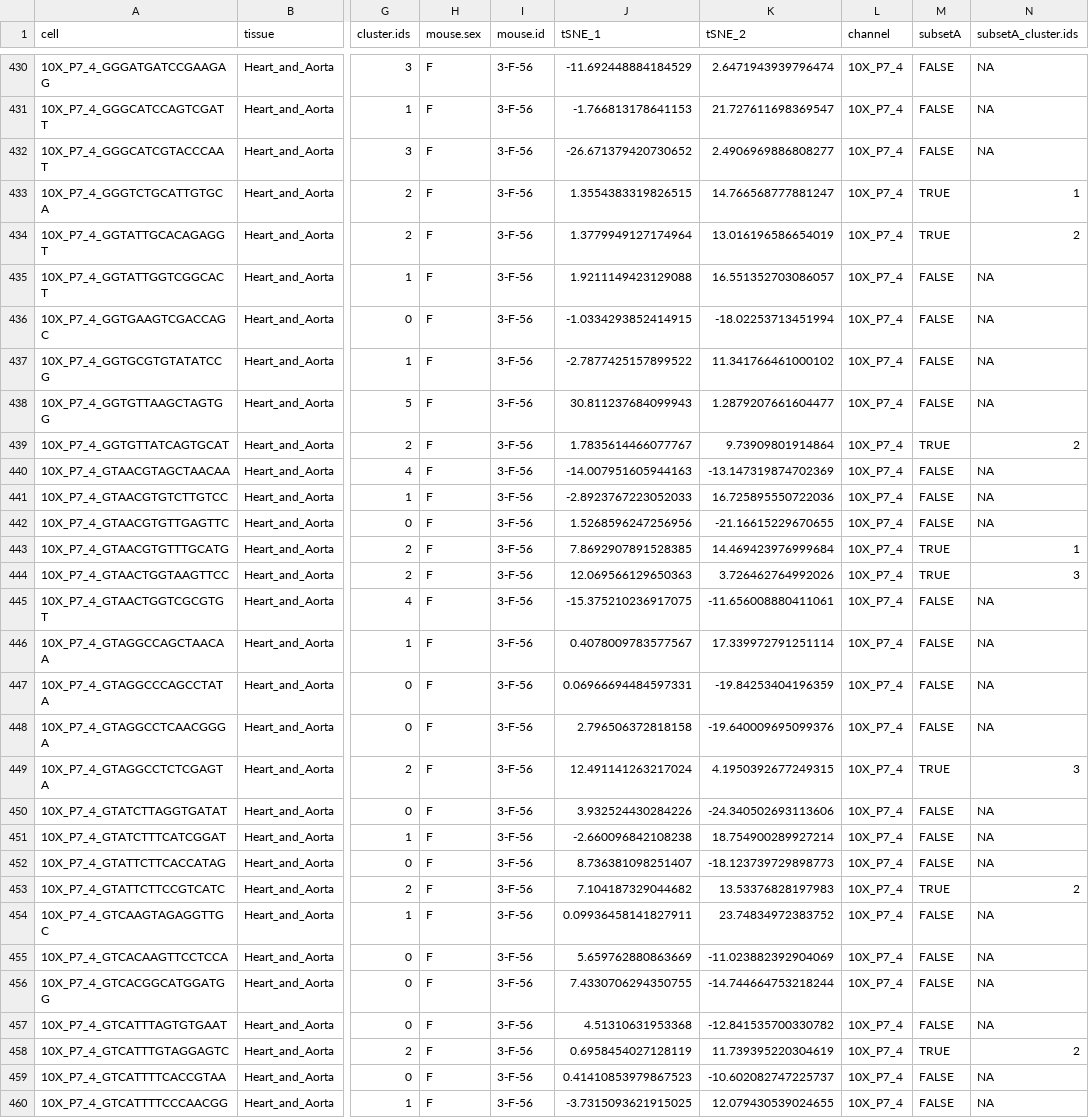
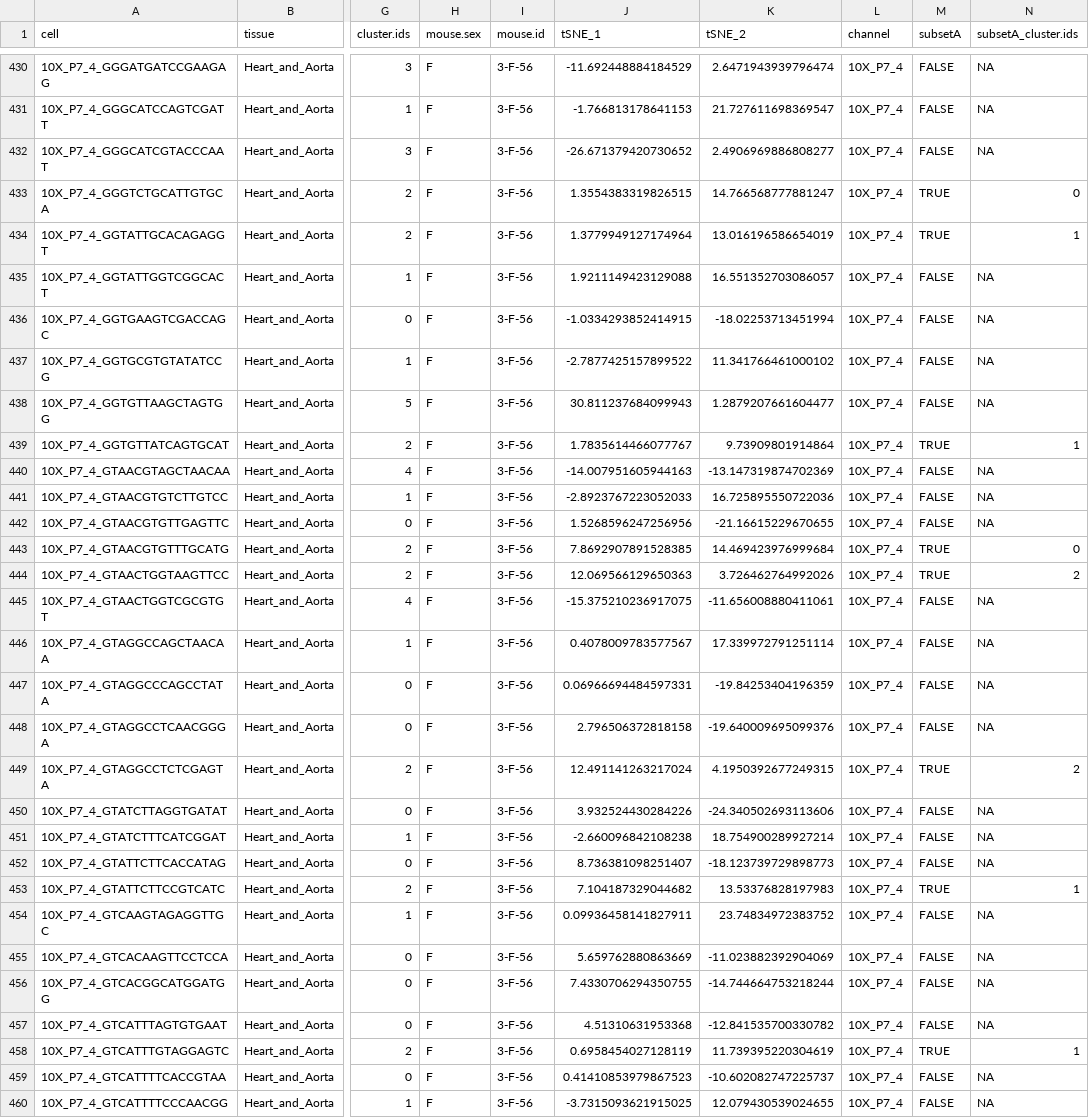
Before and after one commit to czbiohub-sf/tabula-muris, a CSV file: 00_data_ingest/03_tissue_annotation_csv/Heart_and_Aorta_droplet_annotation.csv, drawn as a sheet; only a part is shown, gaps mark what is left out; the diff covers the shown part only; the diff names each change by its address in the sheet, - before the commit and + after, or states it on an @@ line.

```diff
--- a/00_data_ingest/03_tissue_annotation_csv/Heart_and_Aorta_droplet_annotation.csv
+++ b/00_data_ingest/03_tissue_annotation_csv/Heart_and_Aorta_droplet_annotation.csv
-N433 (subsetA_cluster.ids): 1
+N433 (subsetA_cluster.ids): 0
-N434 (subsetA_cluster.ids): 2
+N434 (subsetA_cluster.ids): 1
-N439 (subsetA_cluster.ids): 2
+N439 (subsetA_cluster.ids): 1
-N443 (subsetA_cluster.ids): 1
+N443 (subsetA_cluster.ids): 0
-N444 (subsetA_cluster.ids): 3
+N444 (subsetA_cluster.ids): 2
-N449 (subsetA_cluster.ids): 3
+N449 (subsetA_cluster.ids): 2
-N453 (subsetA_cluster.ids): 2
+N453 (subsetA_cluster.ids): 1
-N458 (subsetA_cluster.ids): 2
+N458 (subsetA_cluster.ids): 1
```
Also changed, not shown: 88 edited cells elsewhere in this file, 00_data_ingest/03_tissue_annotation_csv/Brain_Non-Myeloid_facs_annotation.csv, 00_data_ingest/03_tissue_annotation_csv/Fat_facs_annotation.csv, 7 other files.
